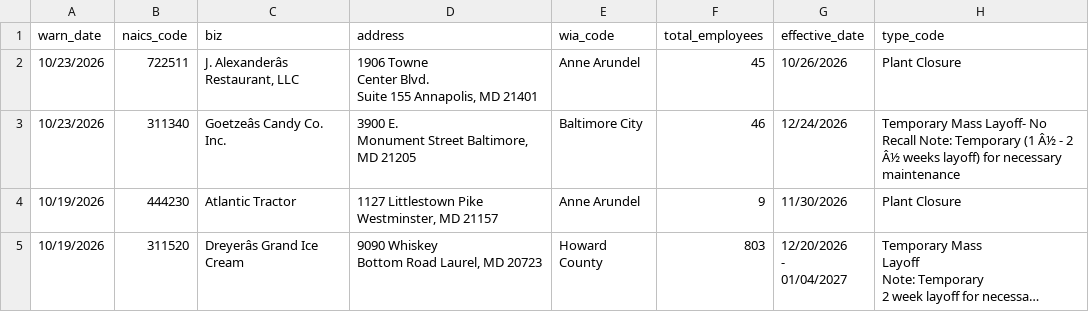
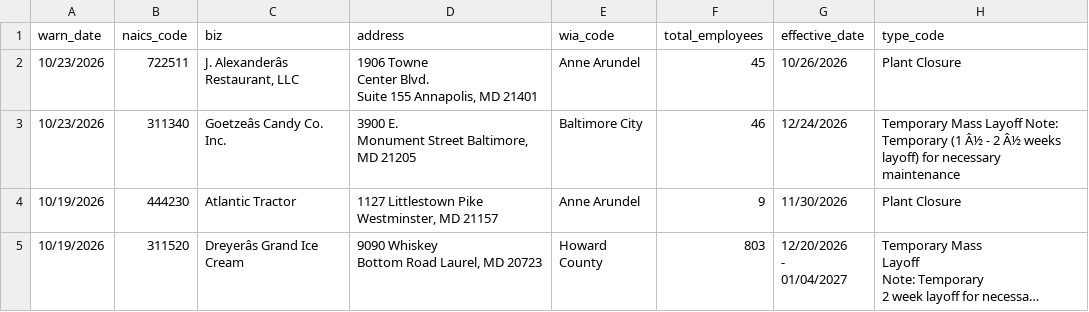
Before and after one commit to tirzahchristopher/nicar-gh-scraper, a CSV file: warn-data.csv, drawn as a sheet; only a part is shown; long unchanged cells end in …; the diff names each change by its address in the sheet, - before the commit and + after, or states it on an @@ line.

```diff
--- a/warn-data.csv
+++ b/warn-data.csv
-H3 (type_code): Temporary Mass Layoff- No Recall Note: Temporary…
+H3 (type_code): Temporary Mass Layoff Note: Temporary…
```
